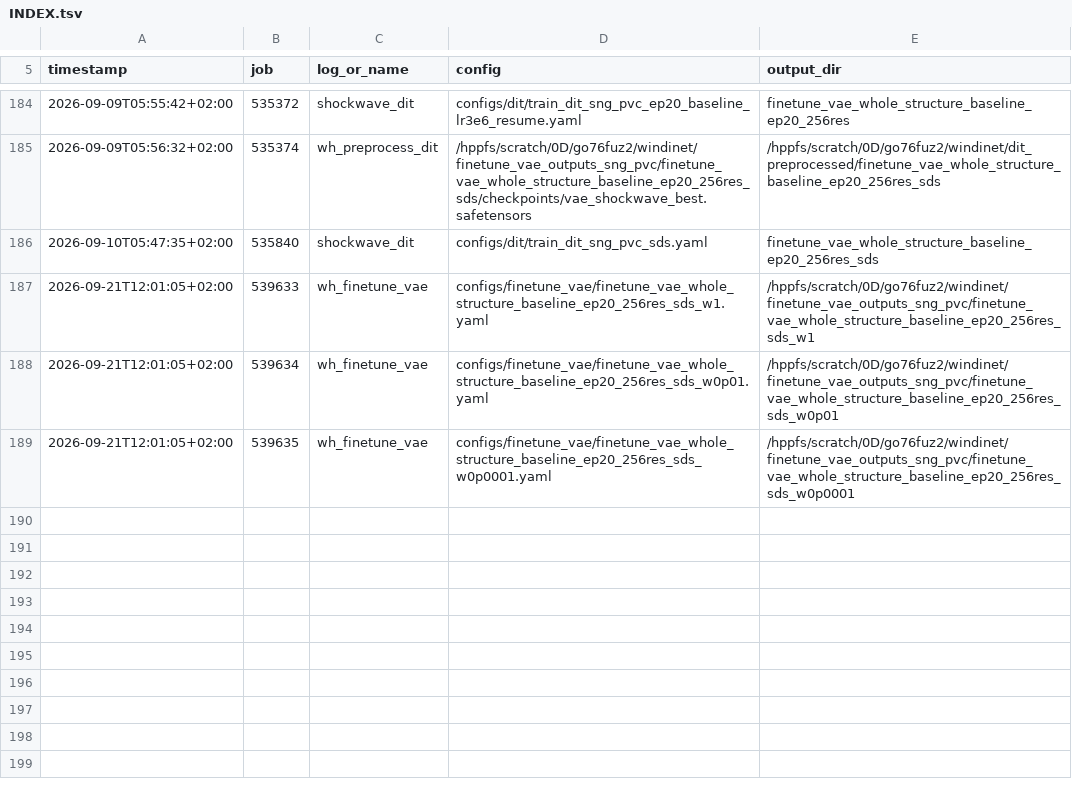
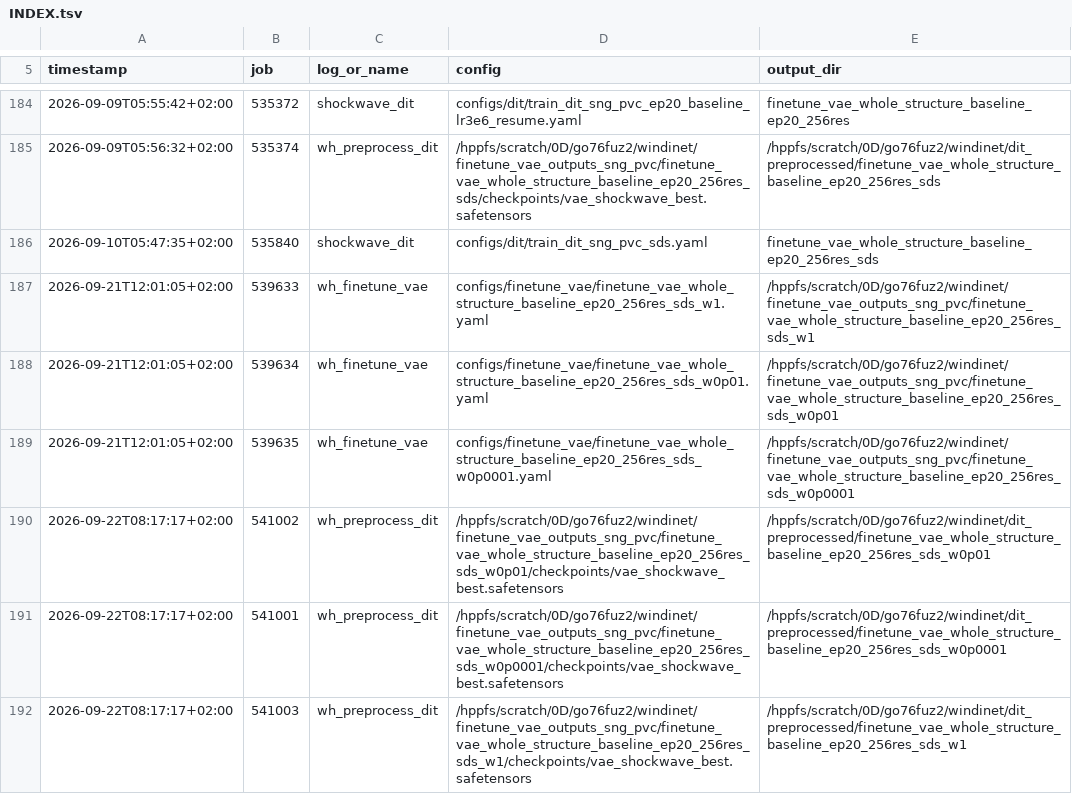
Before and after one commit to TUM-CFD-Video/windinet, a TSV file: logs/sng_pvc/INDEX.tsv, drawn as a sheet; only a part is shown, gaps mark what is left out; the diff names each change by its address in the sheet, - before the commit and + after, or states it on an @@ line.

```diff
--- a/logs/sng_pvc/INDEX.tsv
+++ b/logs/sng_pvc/INDEX.tsv
+row 190: 2026-09-22T08:17:17+02:00 | 541002 | wh_preprocess_dit | /hppfs/scratch/0D/go76fuz2/windinet/finetune_vae_outputs_sng_pvc/finetune_vae_whole_structure_baseline_ep20_256res_sds_w0p01/checkpoints/vae_shockwave_best.safetensors | /hppfs/scratch/0D/go76fuz2/windinet/dit_preprocessed/finetune_vae_whole_structure_baseline_ep20_256res_sds_w0p01
+row 191: 2026-09-22T08:17:17+02:00 | 541001 | wh_preprocess_dit | /hppfs/scratch/0D/go76fuz2/windinet/finetune_vae_outputs_sng_pvc/finetune_vae_whole_structure_baseline_ep20_256res_sds_w0p0001/checkpoints/vae_shockwave_best.safetensors | /hppfs/scratch/0D/go76fuz2/windinet/dit_preprocessed/finetune_vae_whole_structure_baseline_ep20_256res_sds_w0p0001
+row 192: 2026-09-22T08:17:17+02:00 | 541003 | wh_preprocess_dit | /hppfs/scratch/0D/go76fuz2/windinet/finetune_vae_outputs_sng_pvc/finetune_vae_whole_structure_baseline_ep20_256res_sds_w1/checkpoints/vae_shockwave_best.safetensors | /hppfs/scratch/0D/go76fuz2/windinet/dit_preprocessed/finetune_vae_whole_structure_baseline_ep20_256res_sds_w1
```
Also changed, not shown: 12 other files.
